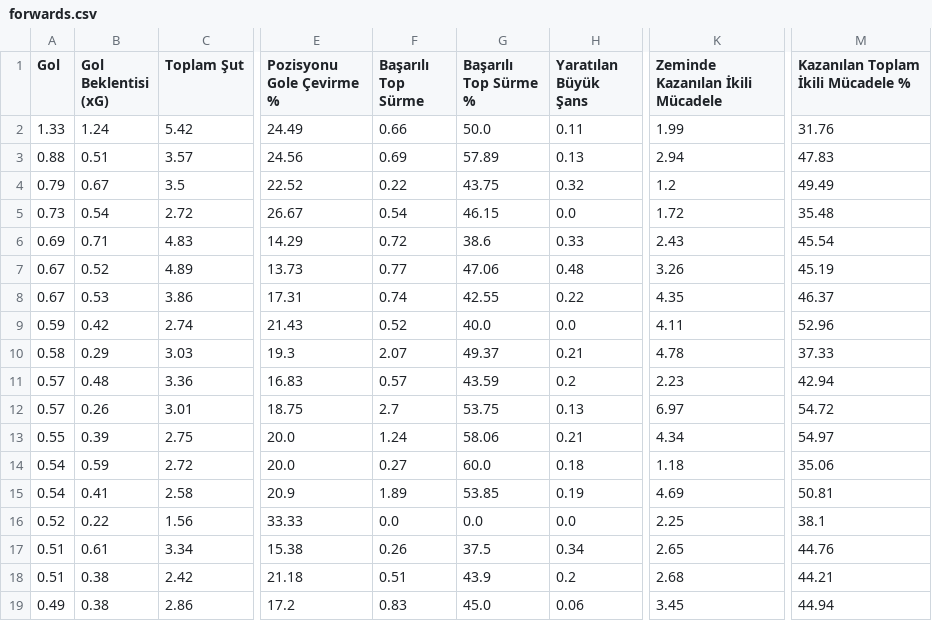
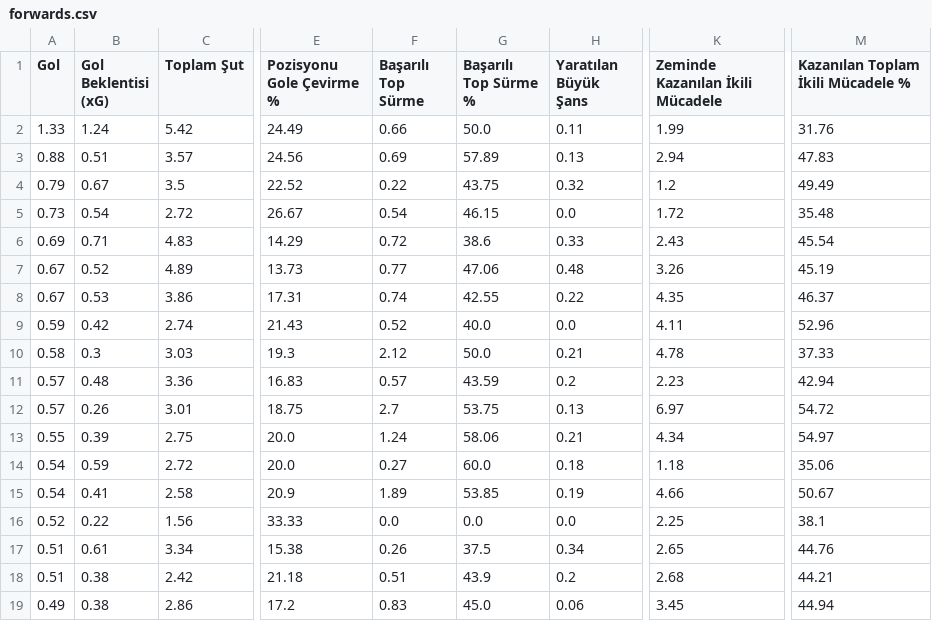
Before and after one commit to scatterradarcsv/csv_scatter_radar_15matches, a CSV file: forwards.csv, drawn as a sheet; only a part is shown, gaps mark what is left out; the diff names each change by its address in the sheet, - before the commit and + after, or states it on an @@ line.

Commit message:
Updated forwards.csv

```diff
--- a/forwards.csv
+++ b/forwards.csv
-B10 (Gol Beklentisi (xG)): 0.29
+B10 (Gol Beklentisi (xG)): 0.3
-F10 (Başarılı Top Sürme): 2.07
+F10 (Başarılı Top Sürme): 2.12
-G10 (Başarılı Top Sürme %): 49.37
+G10 (Başarılı Top Sürme %): 50.0
-K15 (Zeminde Kazanılan İkili Mücadele): 4.69
+K15 (Zeminde Kazanılan İkili Mücadele): 4.66
-M15: 50.81
+M15: 50.67
```
